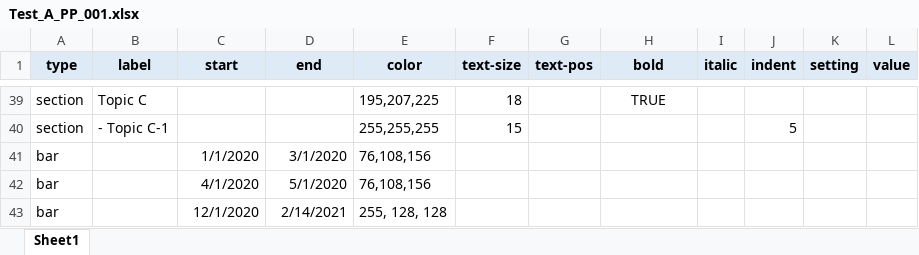
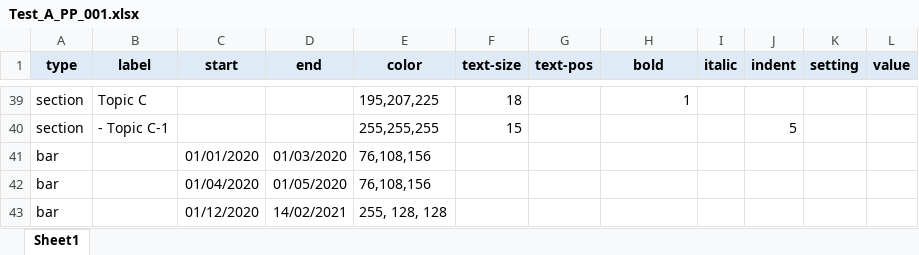
Before and after one commit to pheyse/BrightProjectChart, an Excel workbook: data/Test_A_PP_001.xlsx, sheet Sheet1, drawn as a sheet; only a part is shown, gaps mark what is left out; values as stored, in another font and other column widths than the file's, no borders; the diff covers the shown part only; the diff names each change by its address in the sheet, - before the commit and + after, or states it on an @@ line.

```diff
--- a/data/Test_A_PP_001.xlsx (sheet Sheet1)
+++ b/data/Test_A_PP_001.xlsx (sheet Sheet1)
-H39 (bold): TRUE
+H39 (bold): 1
-H39 alignment: center
+H39 alignment: right
-C41 (start): 1/1/2020
+C41 (start): 01/01/2020
-D41 (end): 3/1/2020
+D41 (end): 01/03/2020
-C42 (start): 4/1/2020
+C42 (start): 01/04/2020
-D42 (end): 5/1/2020
+D42 (end): 01/05/2020
-C43 (start): 12/1/2020
+C43 (start): 01/12/2020
-D43 (end): 2/14/2021
+D43 (end): 14/02/2021
```
Also changed, not shown: 60 edited cells and cell formats elsewhere in this sheet, 15 other files.
